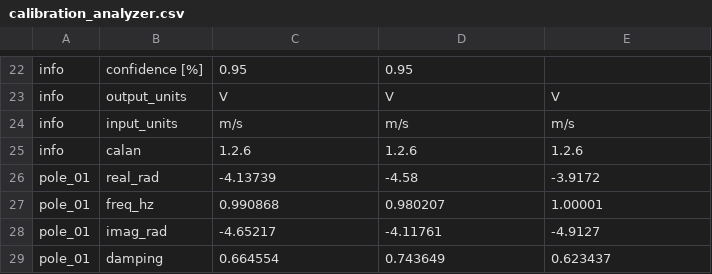
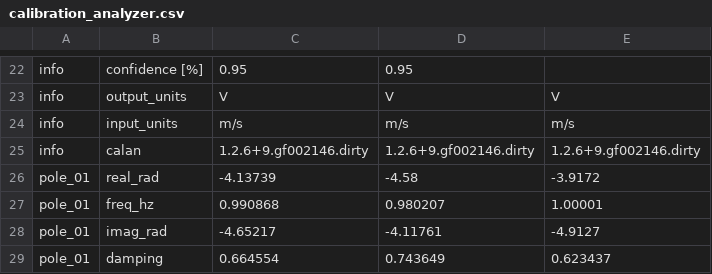
Before and after one commit to nackerley/calibration-analyzer, a CSV file: examples/PoleZeroFitting/ShortPeriod_IMS/calibration_analyzer.csv (was examples/PoleZeroFitting/ShortPeriod/calibration_analyzer.csv), drawn as a sheet; only a part is shown, gaps mark what is left out.

Commit message:
Reorganized pole-zero fitting examples & added broadband IMS.

```diff
--- a/examples/PoleZeroFitting/ShortPeriod/calibration_analyzer.csv
+++ b/examples/PoleZeroFitting/ShortPeriod_IMS/calibration_analyzer.csv
@@ -24,3 +24,3 @@ info,output_units,V,V,V
 info,input_units,m/s,m/s,m/s
-info,calan,1.2.6,1.2.6,1.2.6
+info,calan,1.2.6+9.gf002146.dirty,1.2.6+9.gf002146.dirty,1.2.6+9.gf002146.dirty
 pole_01,real_rad,-4.13739,-4.58,-3.9172
```
Also changed, not shown: 33 other files.
